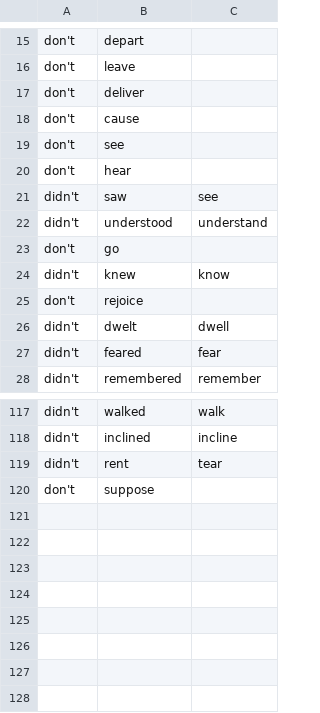
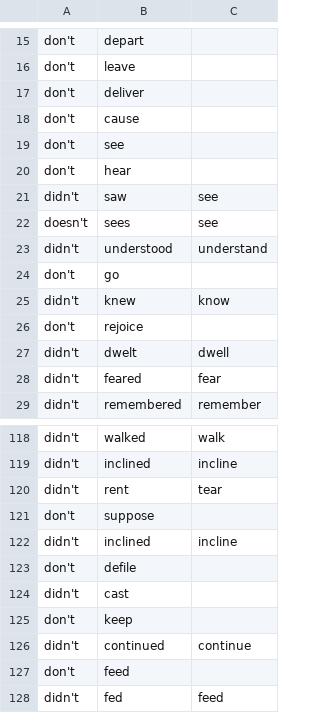
Before and after one commit to GlenPrideaux/OT_parallel, a CSV file: data/verblist.csv, drawn as a sheet; only a part is shown, gaps mark what is left out; the diff names each change by its address in the sheet, - before the commit and + after, or states it on an @@ line.

```diff
--- a/data/verblist.csv
+++ b/data/verblist.csv
+row 22: doesn't | sees | see
+row 122: didn't | inclined | incline
+row 123: don't | defile
+row 124: didn't | cast
+row 125: don't | keep
+row 126: didn't | continued | continue
+row 127: don't | feed
+row 128: didn't | fed | feed
```
Also changed, not shown: data/brenton_word_subs.tsv, data/translation_decisions.csv, 9 other files.
